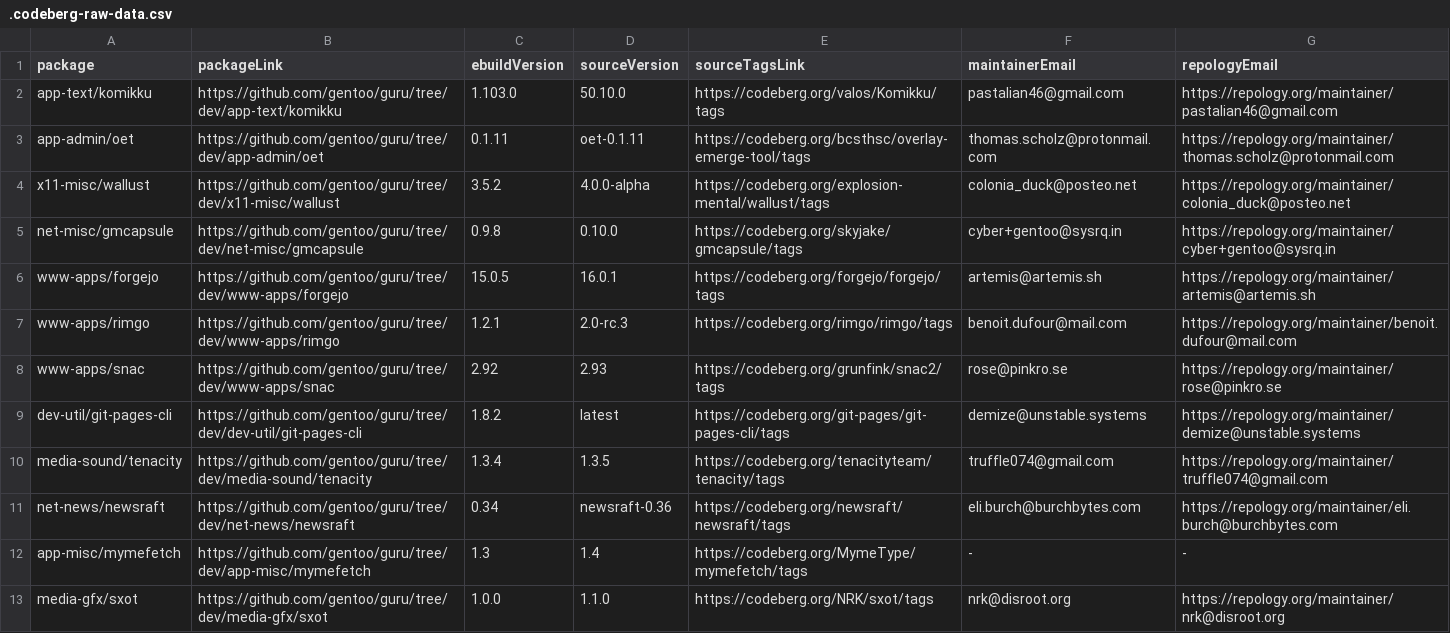
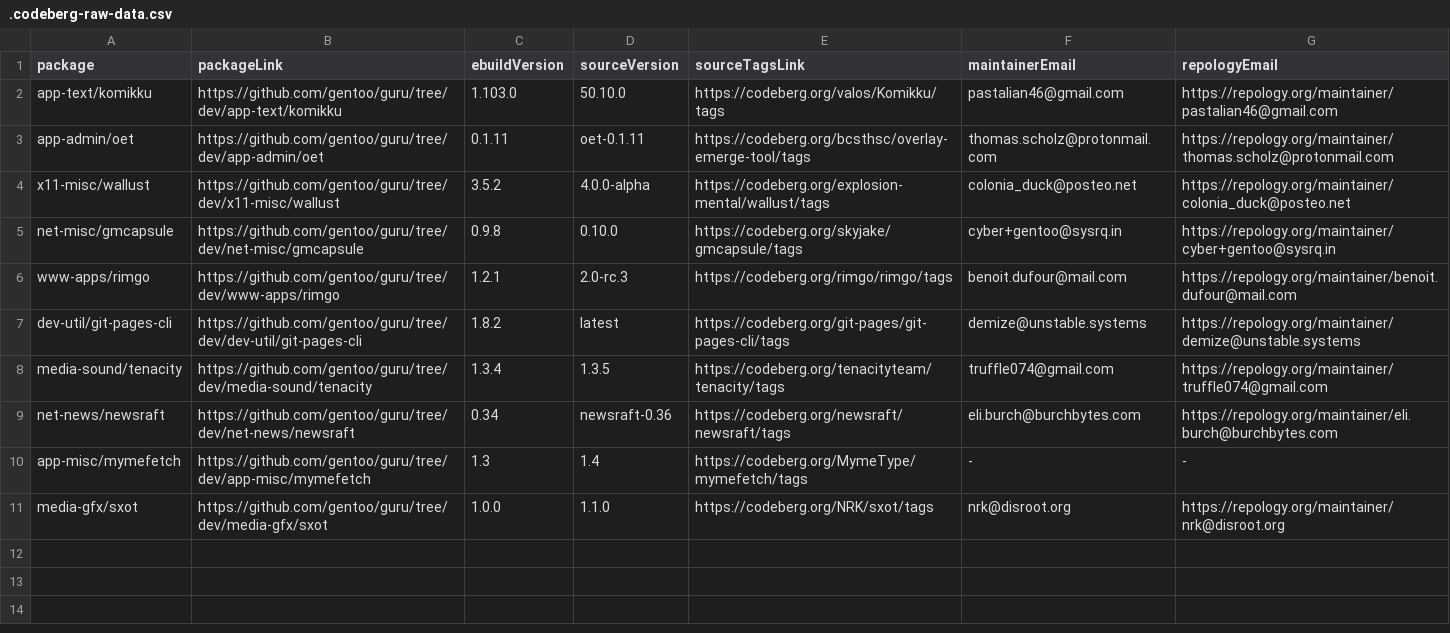
Before and after one commit to ingenarel/gentoo-hit-list, a CSV file: .codeberg-raw-data.csv, drawn as a sheet.

```diff
--- a/.codeberg-raw-data.csv
+++ b/.codeberg-raw-data.csv
@@ -5,5 +5,3 @@ x11-misc/wallust,https://github.com/gentoo/guru/tree/dev/x11-misc/wallust,3.5.2,
 net-misc/gmcapsule,https://github.com/gentoo/guru/tree/dev/net-misc/gmcapsule,0.9.8,0.10.0,https://codeberg.org/skyjake/gmcapsule/tags,cyber+gentoo@sysrq.in,https://repology.org/maintainer/cyber+gentoo@sysrq.in
-www-apps/forgejo,https://github.com/gentoo/guru/tree/dev/www-apps/forgejo,15.0.5,16.0.1,https://codeberg.org/forgejo/forgejo/tags,artemis@artemis.sh,https://repology.org/maintainer/artemis@artemis.sh
 www-apps/rimgo,https://github.com/gentoo/guru/tree/dev/www-apps/rimgo,1.2.1,2.0-rc.3,https://codeberg.org/rimgo/rimgo/tags,benoit.dufour@mail.com,https://repology.org/maintainer/benoit.dufour@mail.com
-www-apps/snac,https://github.com/gentoo/guru/tree/dev/www-apps/snac,2.92,2.93,https://codeberg.org/grunfink/snac2/tags,rose@pinkro.se,https://repology.org/maintainer/rose@pinkro.se
 dev-util/git-pages-cli,https://github.com/gentoo/guru/tree/dev/dev-util/git-pages-cli,1.8.2,latest,https://codeberg.org/git-pages/git-pages-cli/tags,demize@unstable.systems,https://repology.org/maintainer/demize@unstable.systems
```
Also changed, not shown: .github-raw-data.csv, .gitlab-raw-data.csv, 1 other file.
